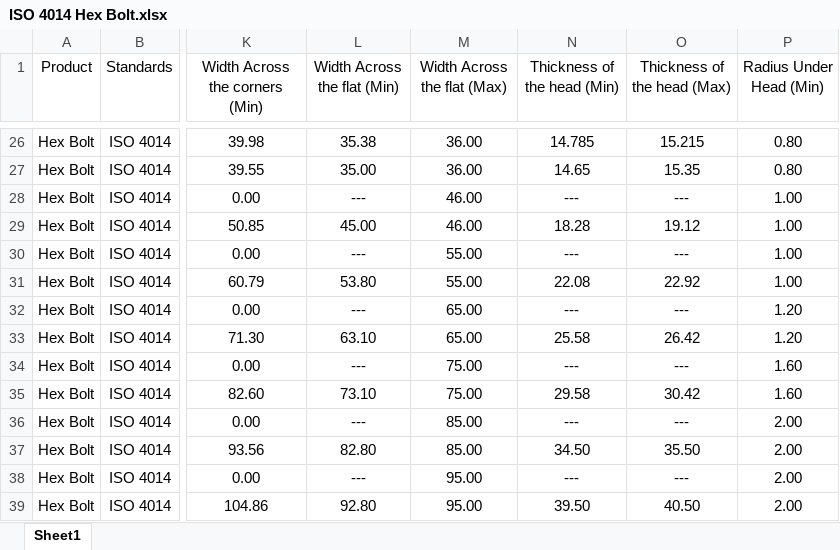
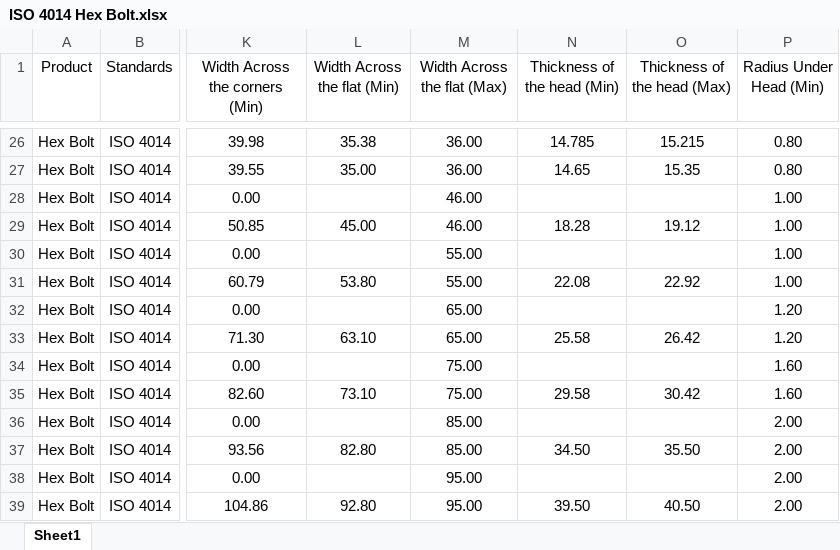
Before and after one commit to Partha980427/Data-Volt, an Excel workbook: ISO 4014 Hex Bolt.xlsx, sheet Sheet1, drawn as a sheet; only a part is shown, gaps mark what is left out; values as stored, in another font and other column widths than the file's, no borders; the diff names each change by its address in the sheet, - before the commit and + after, or states it on an @@ line.

Commit message:
Add files via upload

```diff
--- a/ISO 4014 Hex Bolt.xlsx (sheet Sheet1)
+++ b/ISO 4014 Hex Bolt.xlsx (sheet Sheet1)
-L28 (Width Across the flat (Min)): ---
+L28 (Width Across the flat (Min)): (empty)
-N28 (Thickness of the head (Min)): ---
+N28 (Thickness of the head (Min)): (empty)
-O28 (Thickness of the head (Max)): ---
+O28 (Thickness of the head (Max)): (empty)
-L30 (Width Across the flat (Min)): ---
+L30 (Width Across the flat (Min)): (empty)
-N30 (Thickness of the head (Min)): ---
+N30 (Thickness of the head (Min)): (empty)
-O30 (Thickness of the head (Max)): ---
+O30 (Thickness of the head (Max)): (empty)
-L32 (Width Across the flat (Min)): ---
+L32 (Width Across the flat (Min)): (empty)
-N32 (Thickness of the head (Min)): ---
+N32 (Thickness of the head (Min)): (empty)
-O32 (Thickness of the head (Max)): ---
+O32 (Thickness of the head (Max)): (empty)
-L34 (Width Across the flat (Min)): ---
+L34 (Width Across the flat (Min)): (empty)
-N34 (Thickness of the head (Min)): ---
+N34 (Thickness of the head (Min)): (empty)
-O34 (Thickness of the head (Max)): ---
+O34 (Thickness of the head (Max)): (empty)
-L36 (Width Across the flat (Min)): ---
+L36 (Width Across the flat (Min)): (empty)
-N36 (Thickness of the head (Min)): ---
+N36 (Thickness of the head (Min)): (empty)
-O36 (Thickness of the head (Max)): ---
+O36 (Thickness of the head (Max)): (empty)
-L38 (Width Across the flat (Min)): ---
+L38 (Width Across the flat (Min)): (empty)
-N38 (Thickness of the head (Min)): ---
+N38 (Thickness of the head (Min)): (empty)
-O38 (Thickness of the head (Max)): ---
+O38 (Thickness of the head (Max)): (empty)
```
